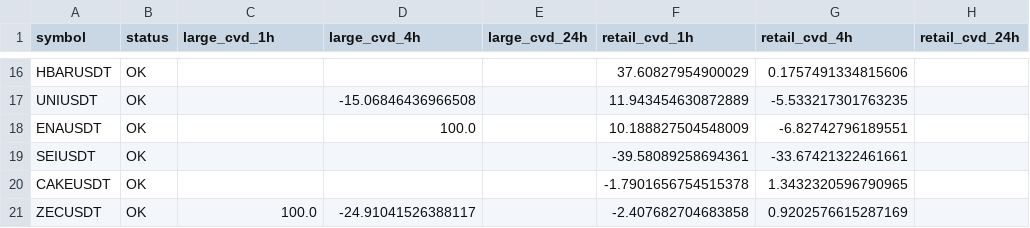
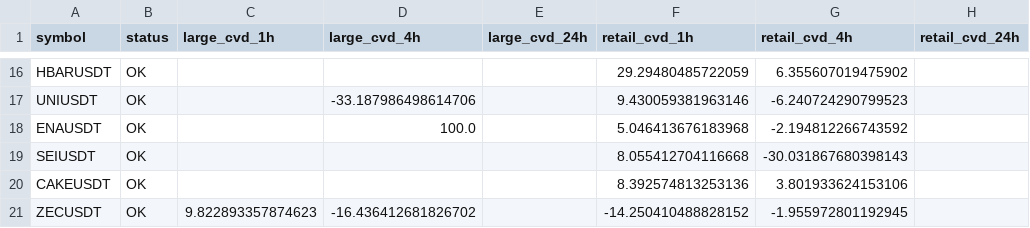
Before and after one commit to sovet12345688-debug/master-alt-cvd, a CSV file: live_flow/output/live_large_flow_summary.csv, drawn as a sheet; only a part is shown, gaps mark what is left out; the diff covers the shown part only; the diff names each change by its address in the sheet, - before the commit and + after, or states it on an @@ line.

```diff
--- a/live_flow/output/live_large_flow_summary.csv
+++ b/live_flow/output/live_large_flow_summary.csv
-F16 (retail_cvd_1h): 37.60827954900029
+F16 (retail_cvd_1h): 29.29480485722059
-G16 (retail_cvd_4h): 0.1757491334815606
+G16 (retail_cvd_4h): 6.355607019475902
-D17 (large_cvd_4h): -15.06846436966508
+D17 (large_cvd_4h): -33.187986498614706
-F17 (retail_cvd_1h): 11.943454630872889
+F17 (retail_cvd_1h): 9.430059381963146
-G17 (retail_cvd_4h): -5.533217301763235
+G17 (retail_cvd_4h): -6.240724290799523
-F18 (retail_cvd_1h): 10.188827504548009
+F18 (retail_cvd_1h): 5.046413676183968
-G18 (retail_cvd_4h): -6.82742796189551
+G18 (retail_cvd_4h): -2.194812266743592
-F19 (retail_cvd_1h): -39.58089258694361
+F19 (retail_cvd_1h): 8.055412704116668
-G19 (retail_cvd_4h): -33.67421322461661
+G19 (retail_cvd_4h): -30.031867680398143
-F20 (retail_cvd_1h): -1.7901656754515378
+F20 (retail_cvd_1h): 8.392574813253136
-G20 (retail_cvd_4h): 1.3432320596790965
+G20 (retail_cvd_4h): 3.801933624153106
-C21 (large_cvd_1h): 100.0
+C21 (large_cvd_1h): 9.822893357874623
-D21 (large_cvd_4h): -24.91041526388117
+D21 (large_cvd_4h): -16.436412681826702
-F21 (retail_cvd_1h): -2.407682704683858
+F21 (retail_cvd_1h): -14.250410488828152
-G21 (retail_cvd_4h): 0.9202576615287169
+G21 (retail_cvd_4h): -1.955972801192945
```
Also changed, not shown: 31 edited cells elsewhere in this file, live_flow/data/hourly_large_flow_bins.csv, 2 other files.
